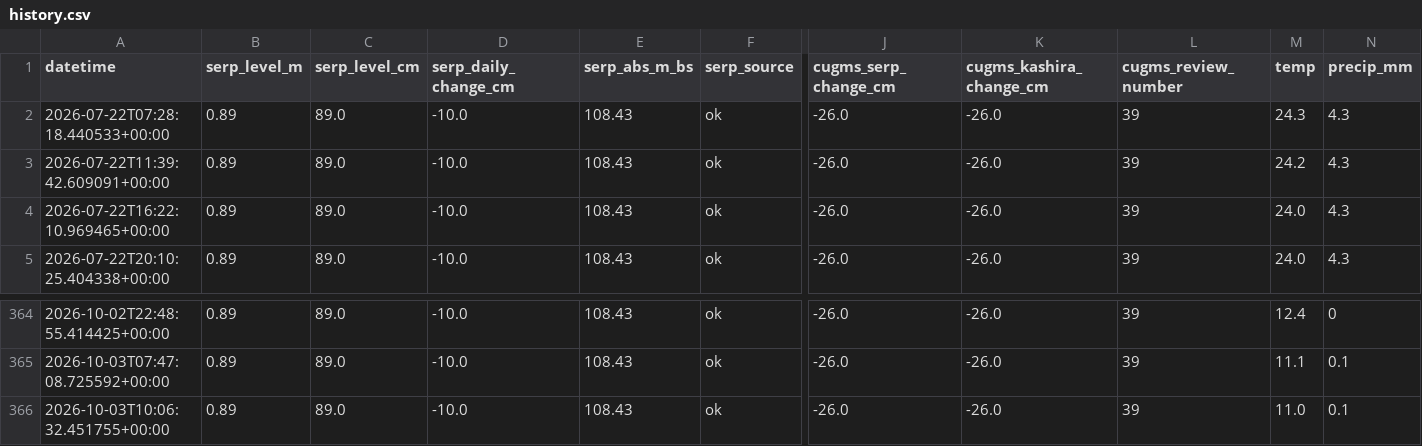
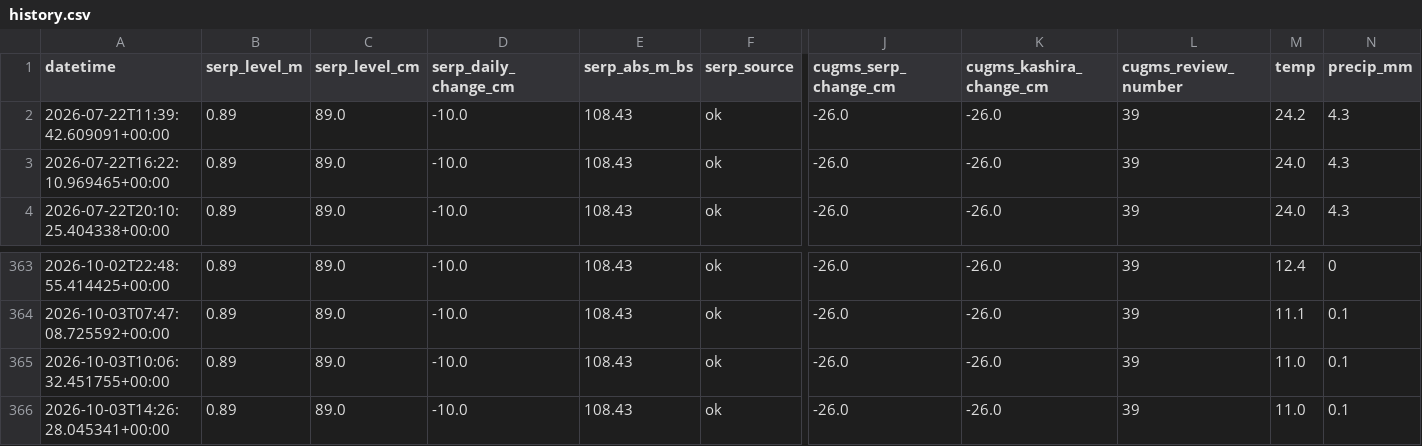
Before and after one commit to EM-from-Pu/oka-flood-monitor, a CSV file: docs/history.csv, drawn as a sheet; only a part is shown, gaps mark what is left out; removed rows and columns are numbered as before the commit, all else as after; rows hold the shown columns only; the diff names each change by its address in the sheet, - before the commit and + after, or states it on an @@ line.

```diff
--- a/docs/history.csv
+++ b/docs/history.csv
-row 2: 2026-07-22T07:28:18.440533+00:00 | 0.89 | 89.0 | -10.0 | 108.43 | ok | -26.0 | -26.0 | 39 | 24.3 | 4.3
+row 366: 2026-10-03T14:26:28.045341+00:00 | 0.89 | 89.0 | -10.0 | 108.43 | ok | -26.0 | -26.0 | 39 | 11.0 | 0.1
```
Also changed, not shown: 22 other files.
